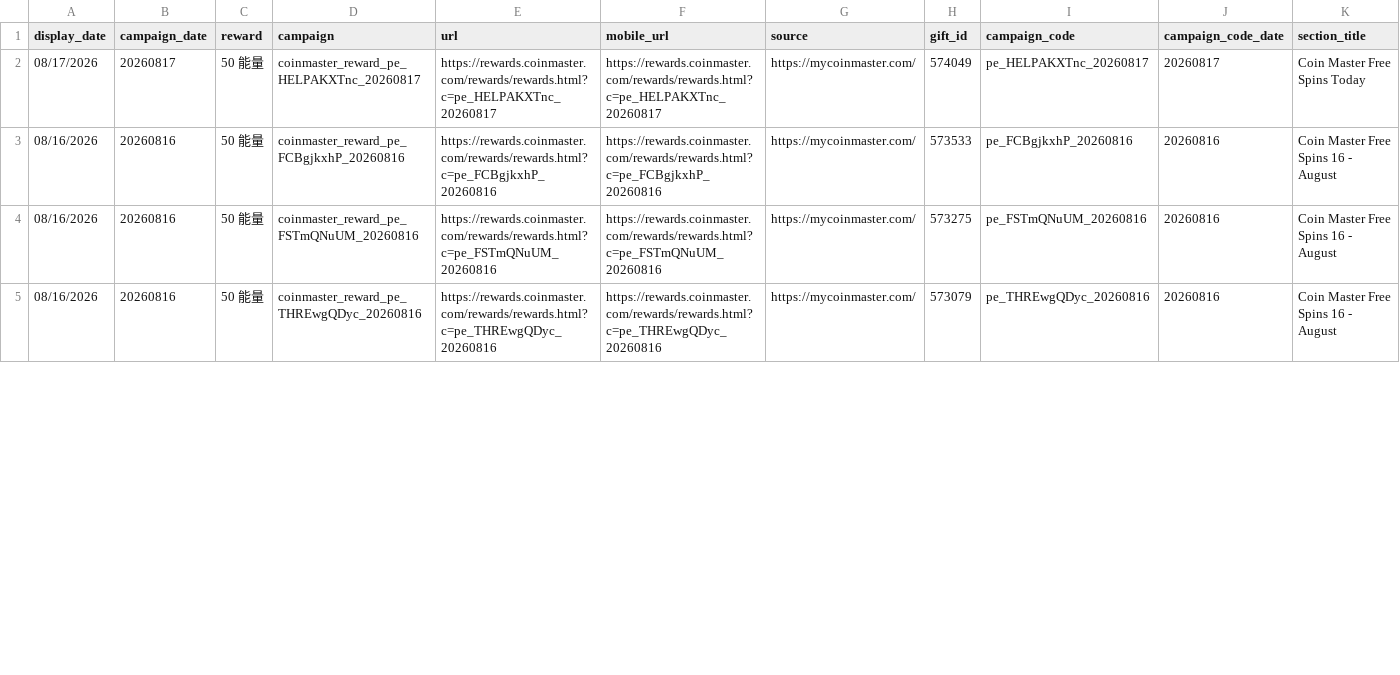
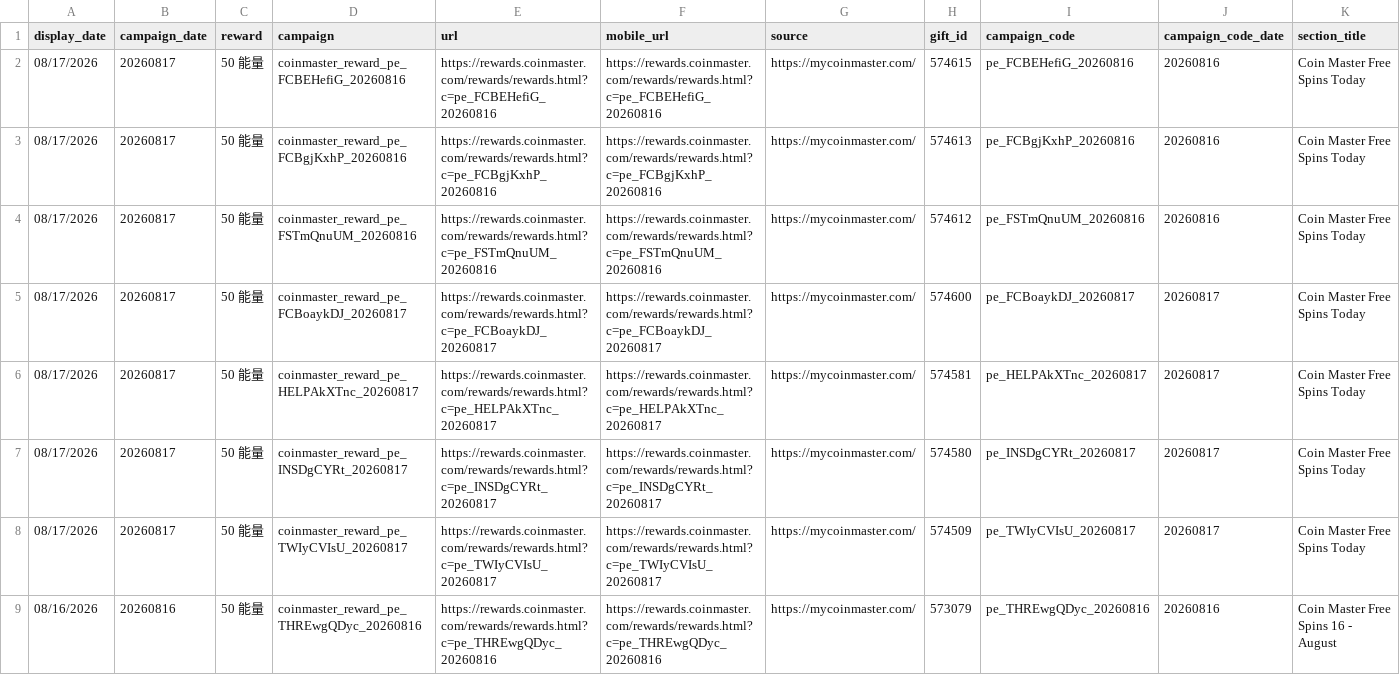
Before and after one commit to Der46/coin_fetch, a CSV file: output/coinmaster_rewards.csv, drawn as a sheet; only a part is shown; rows hold the shown columns only; the diff covers the shown part only; the diff names each change by its address in the sheet, - before the commit and + after, or states it on an @@ line.

```diff
--- a/output/coinmaster_rewards.csv
+++ b/output/coinmaster_rewards.csv
-D2 (campaign): coinmaster_reward_pe_HELPAKXTnc_20260817
+D2 (campaign): coinmaster_reward_pe_FCBEHefiG_20260816
-E2 (url): https://rewards.coinmaster.com/rewards/rewards.html?c=pe_HELPAKXTnc_20260817
+E2 (url): https://rewards.coinmaster.com/rewards/rewards.html?c=pe_FCBEHefiG_20260816
-F2 (mobile_url): https://rewards.coinmaster.com/rewards/rewards.html?c=pe_HELPAKXTnc_20260817
+F2 (mobile_url): https://rewards.coinmaster.com/rewards/rewards.html?c=pe_FCBEHefiG_20260816
-H2 (gift_id): 574049
+H2 (gift_id): 574615
-I2 (campaign_code): pe_HELPAKXTnc_20260817
+I2 (campaign_code): pe_FCBEHefiG_20260816
-J2 (campaign_code_date): 20260817
+J2 (campaign_code_date): 20260816
-A3:A4 (display_date): 08/16/2026
+A3:A4 (display_date): 08/17/2026
-B3:B4 (campaign_date): 20260816
+B3:B4 (campaign_date): 20260817
-D3 (campaign): coinmaster_reward_pe_FCBgjkxhP_20260816
+D3 (campaign): coinmaster_reward_pe_FCBgjKxhP_20260816
-E3 (url): https://rewards.coinmaster.com/rewards/rewards.html?c=pe_FCBgjkxhP_20260816
+E3 (url): https://rewards.coinmaster.com/rewards/rewards.html?c=pe_FCBgjKxhP_20260816
-F3 (mobile_url): https://rewards.coinmaster.com/rewards/rewards.html?c=pe_FCBgjkxhP_20260816
+F3 (mobile_url): https://rewards.coinmaster.com/rewards/rewards.html?c=pe_FCBgjKxhP_20260816
-H3 (gift_id): 573533
+H3 (gift_id): 574613
-I3 (campaign_code): pe_FCBgjkxhP_20260816
+I3 (campaign_code): pe_FCBgjKxhP_20260816
-K3:K4 (section_title): Coin Master Free Spins 16 - August
+K3:K4 (section_title): Coin Master Free Spins Today
-D4 (campaign): coinmaster_reward_pe_FSTmQNuUM_20260816
+D4 (campaign): coinmaster_reward_pe_FSTmQnuUM_20260816
-E4 (url): https://rewards.coinmaster.com/rewards/rewards.html?c=pe_FSTmQNuUM_20260816
+E4 (url): https://rewards.coinmaster.com/rewards/rewards.html?c=pe_FSTmQnuUM_20260816
-F4 (mobile_url): https://rewards.coinmaster.com/rewards/rewards.html?c=pe_FSTmQNuUM_20260816
+F4 (mobile_url): https://rewards.coinmaster.com/rewards/rewards.html?c=pe_FSTmQnuUM_20260816
-H4 (gift_id): 573275
+H4 (gift_id): 574612
-I4 (campaign_code): pe_FSTmQNuUM_20260816
+I4 (campaign_code): pe_FSTmQnuUM_20260816
+row 5: 08/17/2026 | 20260817 | 50 能量 | coinmaster_reward_pe_FCBoaykDJ_20260817 | https://rewards.coinmaster.com/rewards/rewards.html?c=pe_FCBoaykDJ_20260817 | https://rewards.coinmaster.com/rewards/rewards.html?c=pe_FCBoaykDJ_20260817 | https://mycoinmaster.com/ | 574600 | pe_FCBoaykDJ_20260817 | 20260817 | Coin Master Free Spins Today
+row 6: 08/17/2026 | 20260817 | 50 能量 | coinmaster_reward_pe_HELPAkXTnc_20260817 | https://rewards.coinmaster.com/rewards/rewards.html?c=pe_HELPAkXTnc_20260817 | https://rewards.coinmaster.com/rewards/rewards.html?c=pe_HELPAkXTnc_20260817 | https://mycoinmaster.com/ | 574581 | pe_HELPAkXTnc_20260817 | 20260817 | Coin Master Free Spins Today
+row 7: 08/17/2026 | 20260817 | 50 能量 | coinmaster_reward_pe_INSDgCYRt_20260817 | https://rewards.coinmaster.com/rewards/rewards.html?c=pe_INSDgCYRt_20260817 | https://rewards.coinmaster.com/rewards/rewards.html?c=pe_INSDgCYRt_20260817 | https://mycoinmaster.com/ | 574580 | pe_INSDgCYRt_20260817 | 20260817 | Coin Master Free Spins Today
+row 8: 08/17/2026 | 20260817 | 50 能量 | coinmaster_reward_pe_TWIyCVIsU_20260817 | https://rewards.coinmaster.com/rewards/rewards.html?c=pe_TWIyCVIsU_20260817 | https://rewards.coinmaster.com/rewards/rewards.html?c=pe_TWIyCVIsU_20260817 | https://mycoinmaster.com/ | 574509 | pe_TWIyCVIsU_20260817 | 20260817 | Coin Master Free Spins Today
```
Also changed, not shown: 11 removed rows elsewhere in this file, 4 other files.
